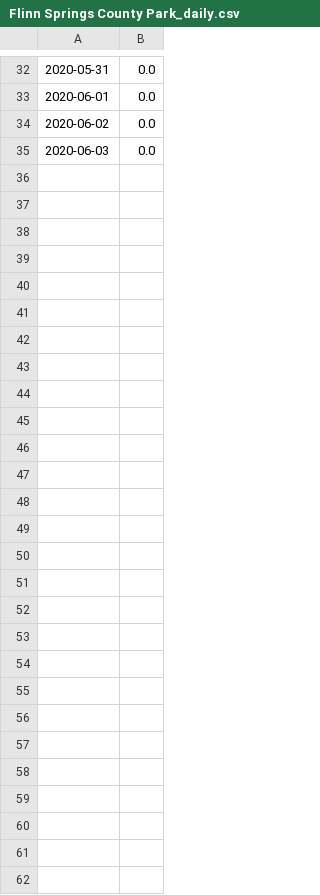
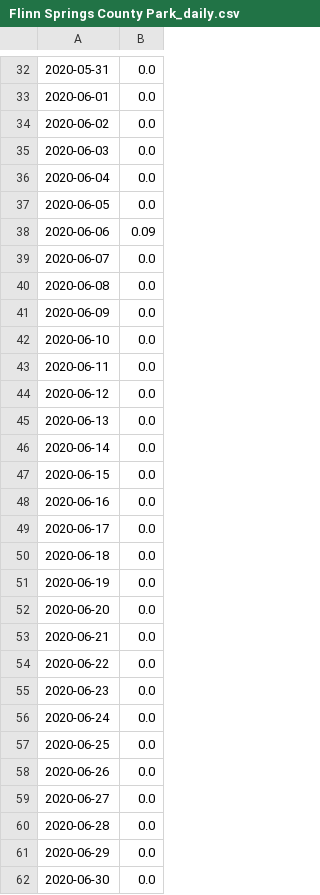
Before and after one commit to 5025-Main/2020_County_LowFlow, a CSV file: Rain_data/Flinn Springs County Park_daily.csv, drawn as a sheet; only a part is shown, gaps mark what is left out.

```diff
--- a/Rain_data/Flinn Springs County Park_daily.csv
+++ b/Rain_data/Flinn Springs County Park_daily.csv
@@ -35 +35,28 @@
 2020-06-03,0.0
+2020-06-04,0.0
+2020-06-05,0.0
+2020-06-06,0.09
+2020-06-07,0.0
+2020-06-08,0.0
+2020-06-09,0.0
+2020-06-10,0.0
+2020-06-11,0.0
+2020-06-12,0.0
+2020-06-13,0.0
+2020-06-14,0.0
+2020-06-15,0.0
+2020-06-16,0.0
+2020-06-17,0.0
+2020-06-18,0.0
+2020-06-19,0.0
+2020-06-20,0.0
+2020-06-21,0.0
+2020-06-22,0.0
+2020-06-23,0.0
+2020-06-24,0.0
+2020-06-25,0.0
+2020-06-26,0.0
+2020-06-27,0.0
+2020-06-28,0.0
+2020-06-29,0.0
+2020-06-30,0.0
```
Also changed, not shown: Rain_data/Bonita_daily.csv, Rain_data/El Camino del Norte_daily.csv, 49 other files.
